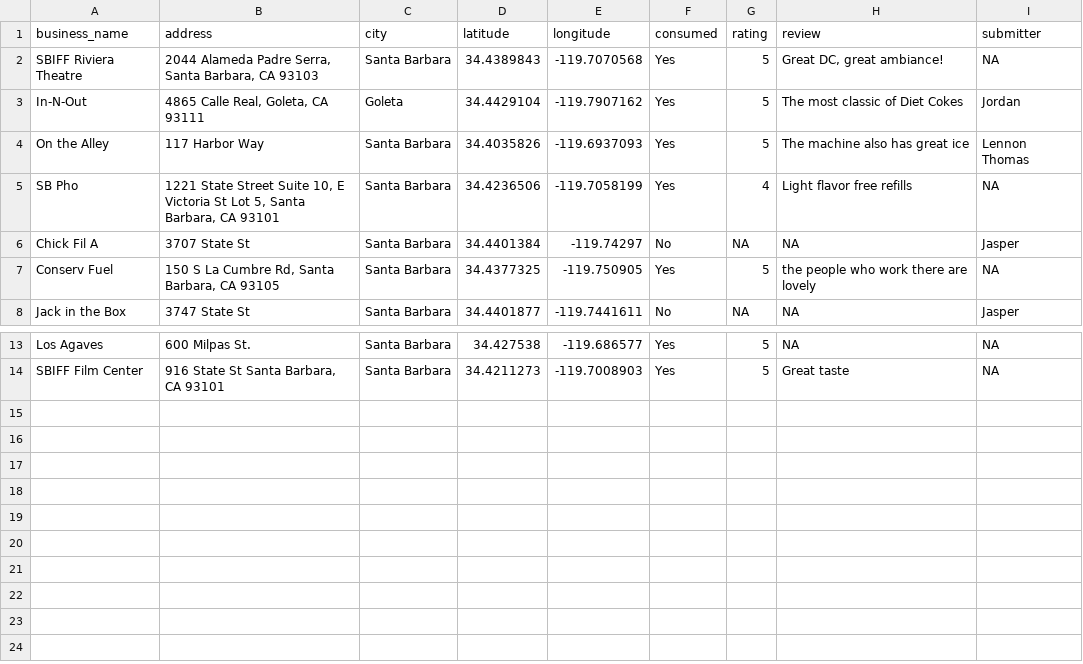
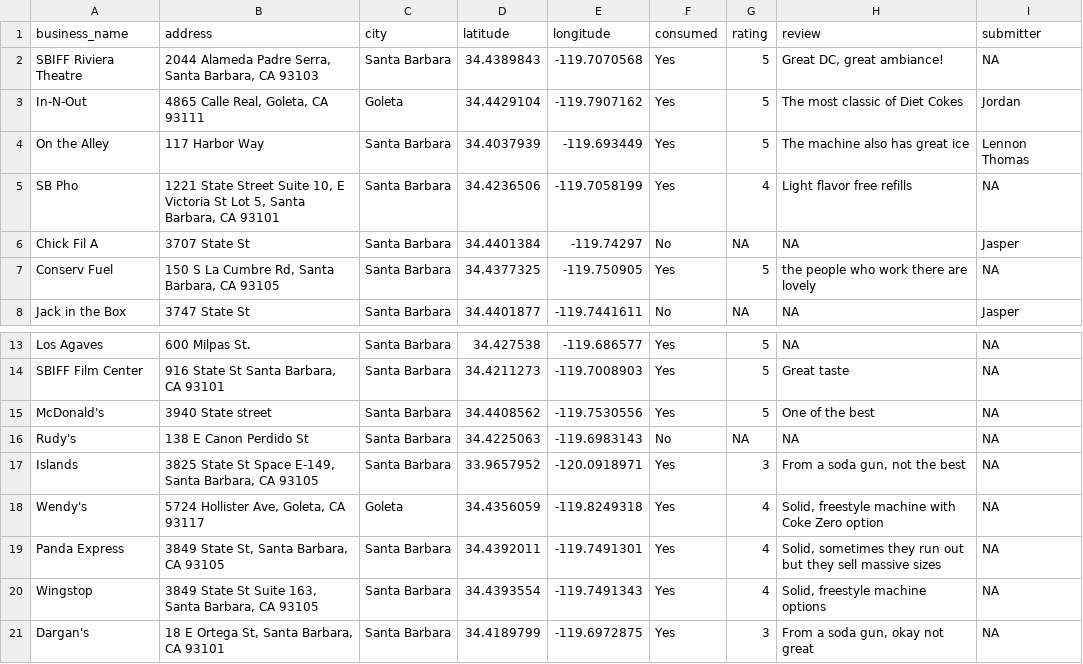
Before and after one commit to traceybit/fountain-dc-sb, a CSV file: data/locations.csv, drawn as a sheet; only a part is shown, gaps mark what is left out.

```diff
--- a/data/locations.csv
+++ b/data/locations.csv
@@ -3,3 +3,3 @@ SBIFF Riviera Theatre,"2044 Alameda Padre Serra, Santa Barbara, CA 93103",Santa
 In-N-Out,"4865 Calle Real, Goleta, CA 93111",Goleta,34.4429104,-119.7907162,Yes,5,The most classic of Diet Cokes,Jordan
-On the Alley,117 Harbor Way,Santa Barbara,34.4035826,-119.6937093,Yes,5,The machine also has great ice,Lennon Thomas
+On the Alley,117 Harbor Way,Santa Barbara,34.4037939,-119.693449,Yes,5,The machine also has great ice,Lennon Thomas
 SB Pho,"1221 State Street Suite 10, E Victoria St Lot 5, Santa Barbara, CA 93101",Santa Barbara,34.4236506,-119.7058199,Yes,4,Light flavor free refills,NA
@@ -14 +14,8 @@ Los Agaves,600 Milpas St.,Santa Barbara,34.427538,-119.686577,Yes,5,NA,NA
 SBIFF Film Center,"916 State St Santa Barbara, CA  93101",Santa Barbara,34.4211273,-119.7008903,Yes,5,Great taste,NA
+McDonald's,3940 State street,Santa Barbara,34.4408562,-119.7530556,Yes,5,One of the best,NA
+Rudy's,138 E Canon Perdido St,Santa Barbara,34.4225063,-119.6983143,No,NA,NA,NA
+Islands,"3825 State St Space E-149, Santa Barbara, CA 93105",Santa Barbara,33.9657952,-120.0918971,Yes,3,"From a soda gun, not the best",NA
+Wendy's,"5724 Hollister Ave, Goleta, CA 93117",Goleta,34.4356059,-119.8249318,Yes,4,"Solid, freestyle machine with Coke Zero option",NA
+Panda Express,"3849 State St, Santa Barbara, CA 93105",Santa Barbara,34.4392011,-119.7491301,Yes,4,"Solid, sometimes they run out but they sell massive sizes",NA
+Wingstop,"3849 State St Suite 163, Santa Barbara, CA 93105",Santa Barbara,34.4393554,-119.7491343,Yes,4,"Solid, freestyle machine options",NA
+Dargan's,"18 E Ortega St, Santa Barbara, CA 93101",Santa Barbara,34.4189799,-119.6972875,Yes,3,"From a soda gun, okay not great",NA
```
Also changed, not shown: 2 other files.
